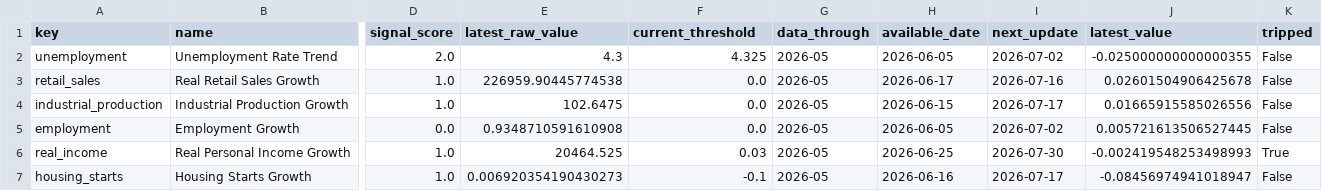
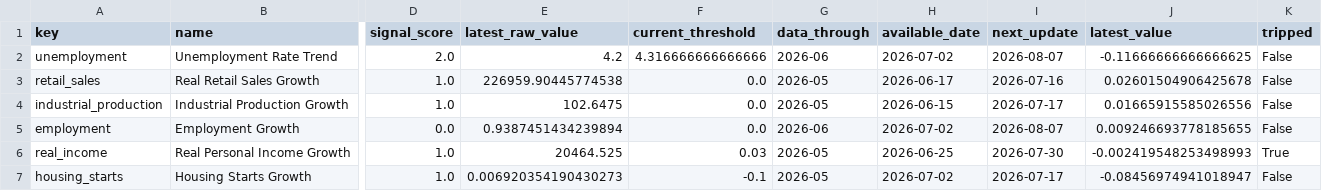
Before and after one commit to actuallyfin/actuallyfinance-site, a CSV file: recession-timing-dashboard/current_indicators.csv, drawn as a sheet; only a part is shown, gaps mark what is left out; the diff names each change by its address in the sheet, - before the commit and + after, or states it on an @@ line.

```diff
--- a/recession-timing-dashboard/current_indicators.csv
+++ b/recession-timing-dashboard/current_indicators.csv
-E2 (latest_raw_value): 4.3
+E2 (latest_raw_value): 4.2
-F2 (current_threshold): 4.325
+F2 (current_threshold): 4.316666666666666
-G2 (data_through): 2026-05
+G2 (data_through): 2026-06
-H2 (available_date): 2026-06-05
+H2 (available_date): 2026-07-02
-I2 (next_update): 2026-07-02
+I2 (next_update): 2026-08-07
-J2 (latest_value): -0.025000000000000355
+J2 (latest_value): -0.11666666666666625
-E5 (latest_raw_value): 0.9348710591610908
+E5 (latest_raw_value): 0.9387451434239894
-G5 (data_through): 2026-05
+G5 (data_through): 2026-06
-H5 (available_date): 2026-06-05
+H5 (available_date): 2026-07-02
-I5 (next_update): 2026-07-02
+I5 (next_update): 2026-08-07
-J5 (latest_value): 0.005721613506527445
+J5 (latest_value): 0.009246693778185655
-H7 (available_date): 2026-06-16
+H7 (available_date): 2026-07-02
```
Also changed, not shown: recession-timing-dashboard/monthly_signal.csv, recession-timing-dashboard/monthly_signal_10m.csv, 9 other files.
